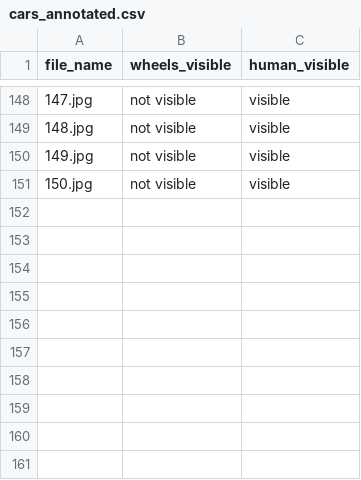
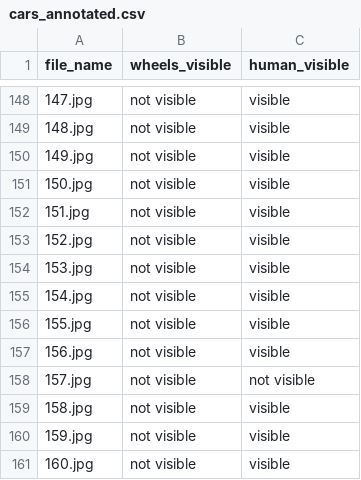
Before and after one commit to NandhiniPython/cars, a CSV file: cars_annotated.csv, drawn as a sheet; only a part is shown, gaps mark what is left out; the diff names each change by its address in the sheet, - before the commit and + after, or states it on an @@ line.

Commit message:
Add files via upload

```diff
--- a/cars_annotated.csv
+++ b/cars_annotated.csv
+row 152: 151.jpg | not visible | visible
+row 153: 152.jpg | not visible | visible
+row 154: 153.jpg | not visible | visible
+row 155: 154.jpg | not visible | visible
+row 156: 155.jpg | not visible | visible
+row 157: 156.jpg | not visible | visible
+row 158: 157.jpg | not visible | not visible
+row 159: 158.jpg | not visible | visible
+row 160: 159.jpg | not visible | visible
+row 161: 160.jpg | not visible | visible
```
